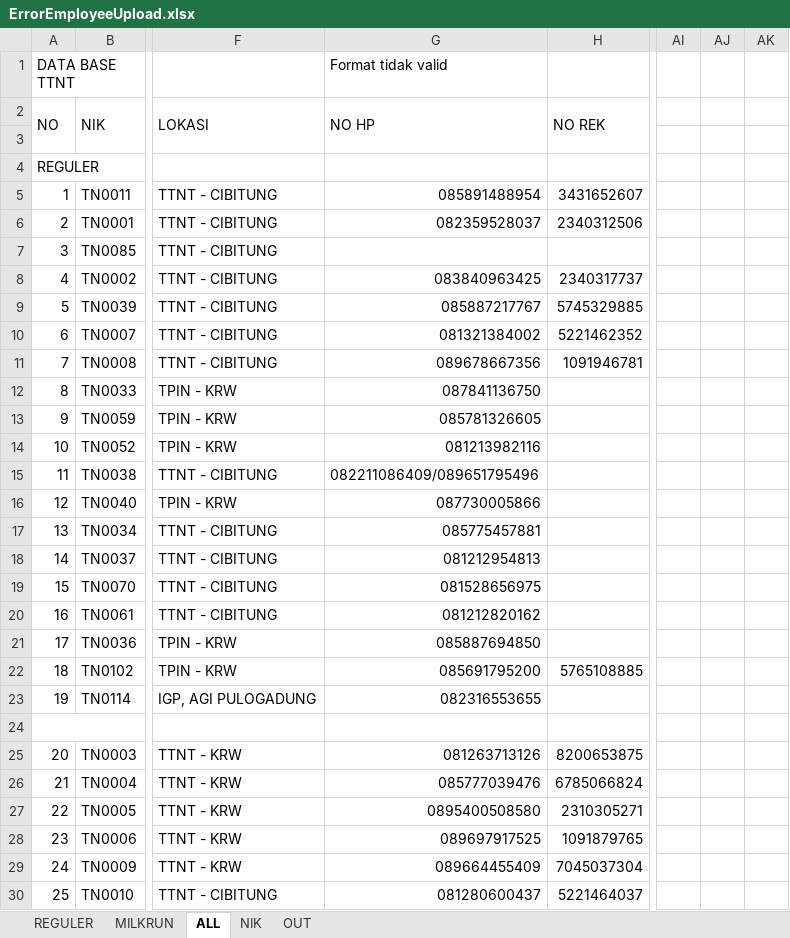
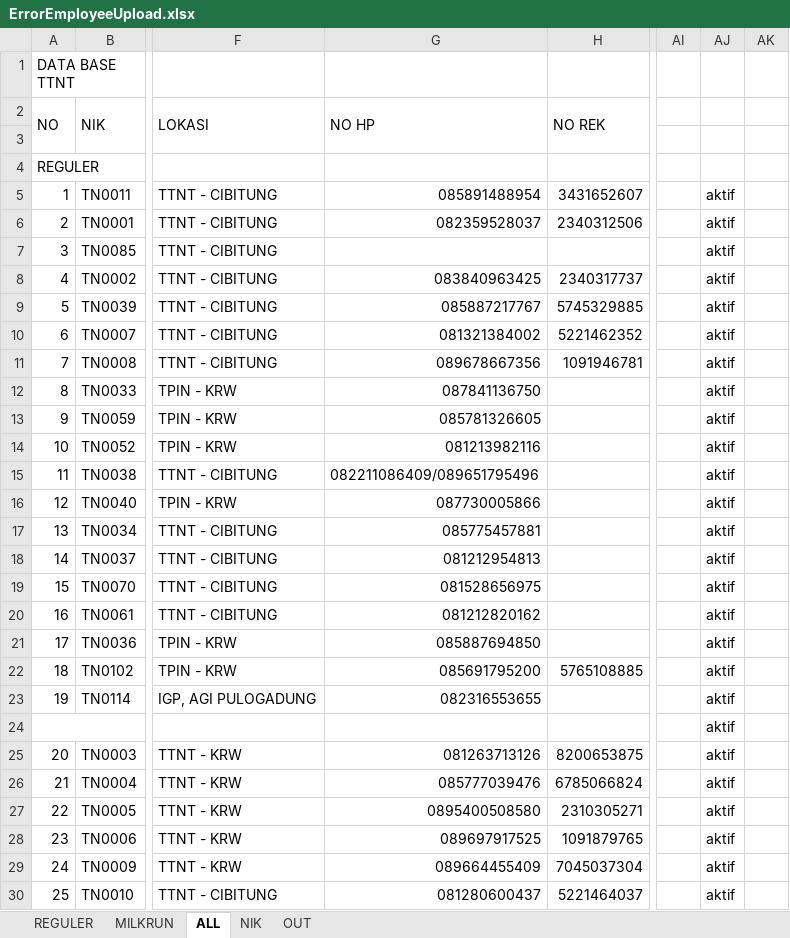
Before and after one commit to titoanugerah/PayrollSystem, an Excel workbook: wwwroot/file/ErrorEmployeeUpload.xlsx, sheet ALL, drawn as a sheet; only a part is shown, gaps mark what is left out; values as stored, in another font and other column widths than the file's, no cell formats; conditional formats not drawn; the diff covers the shown part only; the diff names each change by its address in the sheet, - before the commit and + after, or states it on an @@ line.

Commit message:
Removed current unused column

```diff
--- a/wwwroot/file/ErrorEmployeeUpload.xlsx (sheet ALL)
+++ b/wwwroot/file/ErrorEmployeeUpload.xlsx (sheet ALL)
-G1 (NO HP): Format tidak valid
+G1 (NO HP): (empty)
-AJ5:AJ30: (empty)
+AJ5:AJ30: aktif
```
Also changed, not shown: other rows of this sheet, cell formats, formulas that keep their value, 13 other files.
